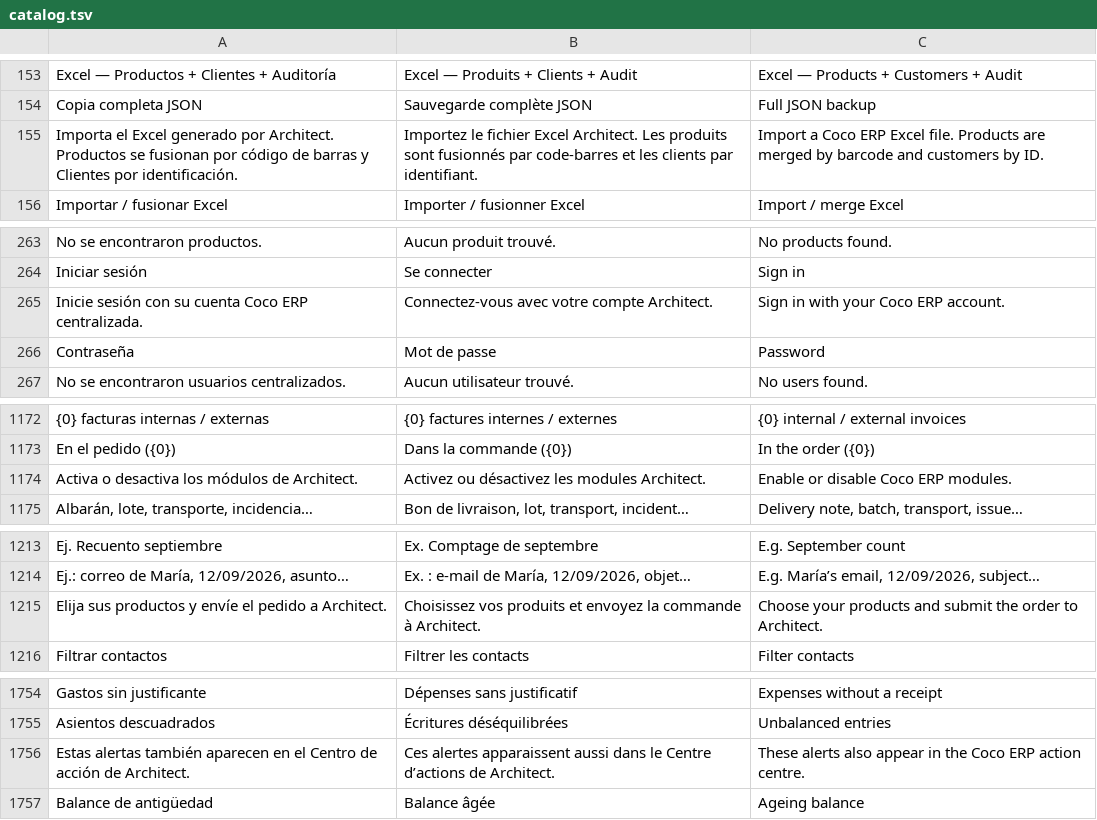
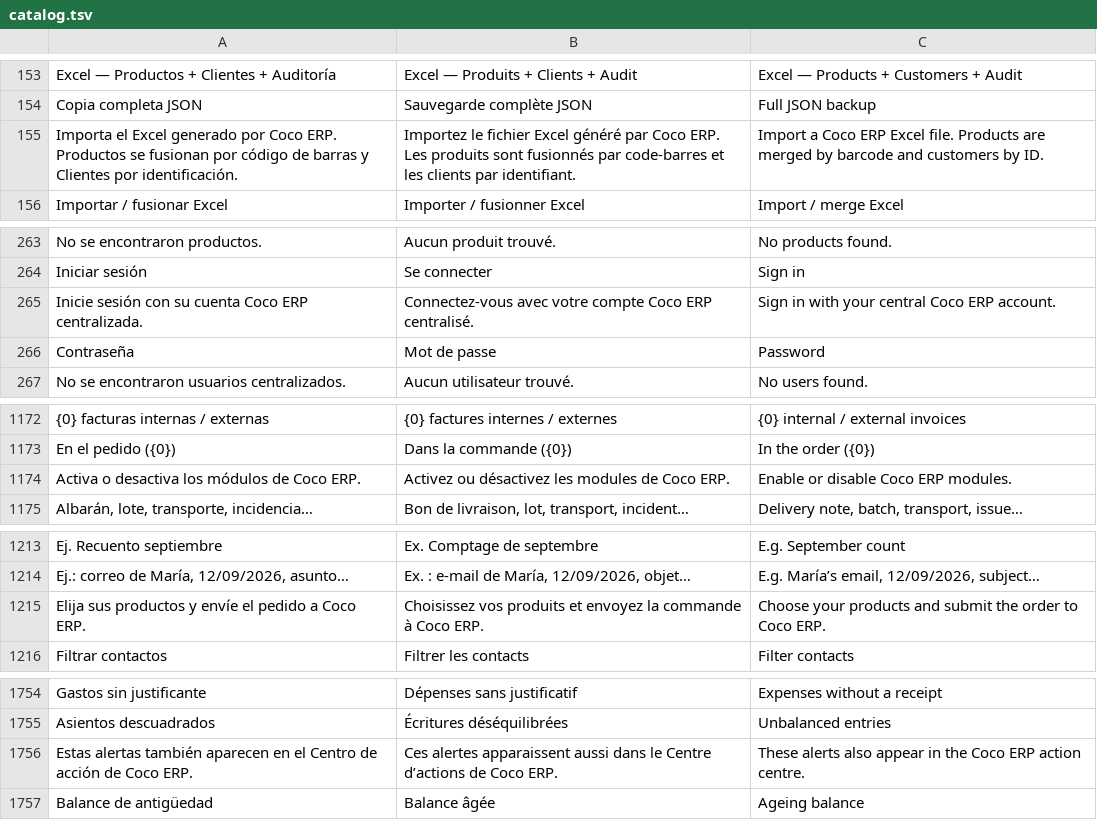
Before and after one commit to lisciandraj/Pro-manager-Gama, a TSV file: locales/catalog.tsv, drawn as a sheet; only a part is shown, gaps mark what is left out; the diff names each change by its address in the sheet, - before the commit and + after, or states it on an @@ line.

```diff
--- a/locales/catalog.tsv
+++ b/locales/catalog.tsv
-A155: …generado por Architect. Productos se…
+A155: …generado por Coco ERP. Productos se…
-B155: …fichier Excel Architect. Les produits…
+B155: …fichier Excel généré par Coco ERP. Les produits…
-B265: …votre compte Architect.
+B265: …votre compte Coco ERP centralisé.
-C265: Sign in with your Coco ERP account.
+C265: Sign in with your central Coco ERP account.
-A1174: Activa o desactiva los módulos de Architect.
+A1174: Activa o desactiva los módulos de Coco ERP.
-B1174: Activez ou désactivez les modules Architect.
+B1174: Activez ou désactivez les modules de Coco ERP.
-A1215: …pedido a Architect.
+A1215: …pedido a Coco ERP.
-B1215: …commande à Architect.
+B1215: …commande à Coco ERP.
-C1215: …order to Architect.
+C1215: …order to Coco ERP.
-A1756: …acción de Architect.
+A1756: …acción de Coco ERP.
-B1756: …d’actions de Architect.
+B1756: …d’actions de Coco ERP.
```
Also changed, not shown: 21 other files.
